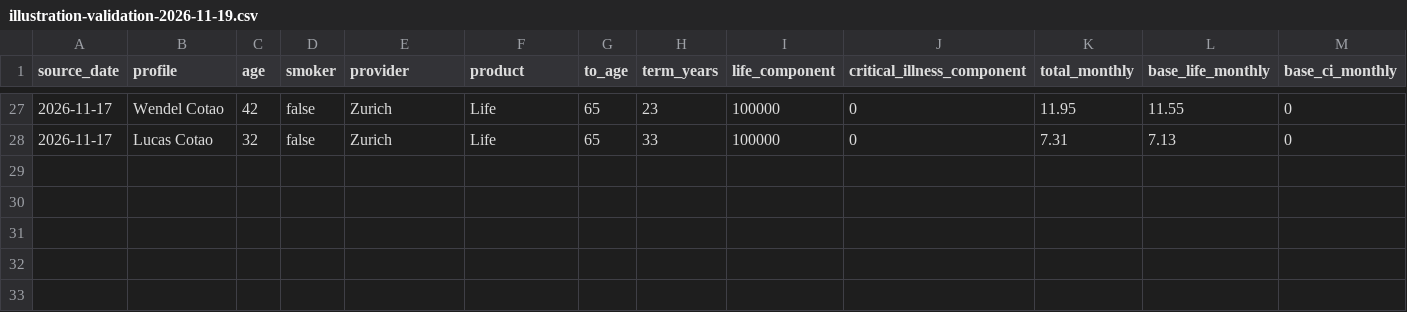
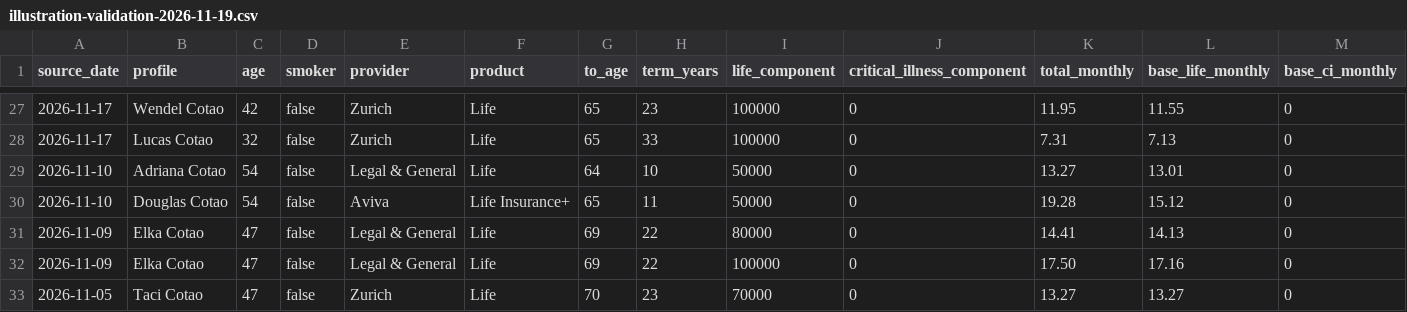
Before and after one commit to edusantospecomercial-byte/Cota-es, a CSV file: calculadora/data/illustration-validation-2026-11-19.csv, drawn as a sheet; only a part is shown, gaps mark what is left out; rows hold the shown columns only; the diff names each change by its address in the sheet, - before the commit and + after, or states it on an @@ line.

Commit message:
Add exact local life illustration anchors

```diff
--- a/calculadora/data/illustration-validation-2026-11-19.csv
+++ b/calculadora/data/illustration-validation-2026-11-19.csv
+row 29: 2026-11-10 | Adriana Cotao | 54 | false | Legal & General | Life | 64 | 10 | 50000 | 0 | 13.27 | 13.01 | 0
+row 30: 2026-11-10 | Douglas Cotao | 54 | false | Aviva | Life Insurance+ | 65 | 11 | 50000 | 0 | 19.28 | 15.12 | 0
+row 31: 2026-11-09 | Elka Cotao | 47 | false | Legal & General | Life | 69 | 22 | 80000 | 0 | 14.41 | 14.13 | 0
+row 32: 2026-11-09 | Elka Cotao | 47 | false | Legal & General | Life | 69 | 22 | 100000 | 0 | 17.50 | 17.16 | 0
+row 33: 2026-11-05 | Taci Cotao | 47 | false | Zurich | Life | 70 | 23 | 70000 | 0 | 13.27 | 13.27 | 0
```
Also changed, not shown: 5 other files.
